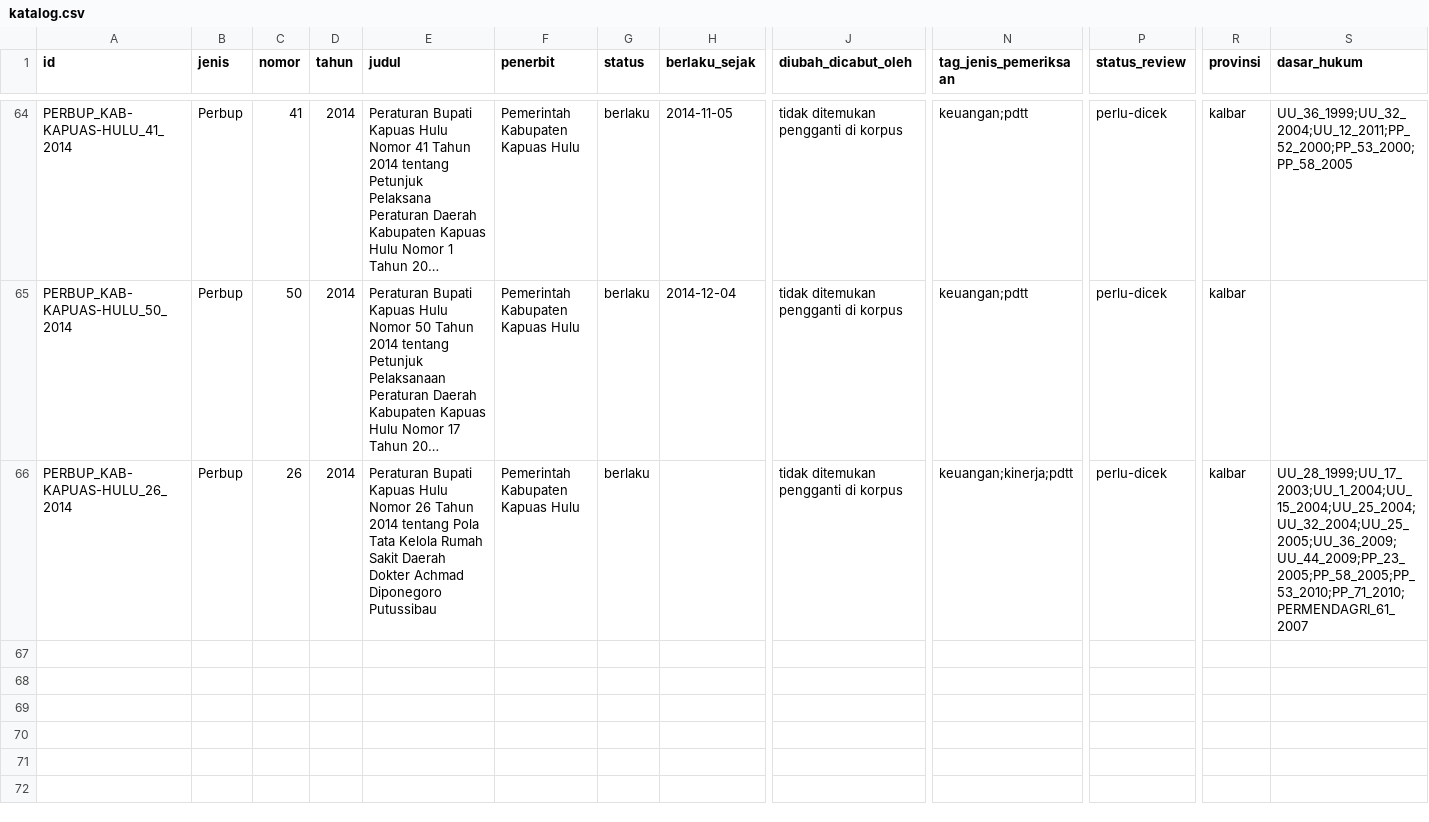
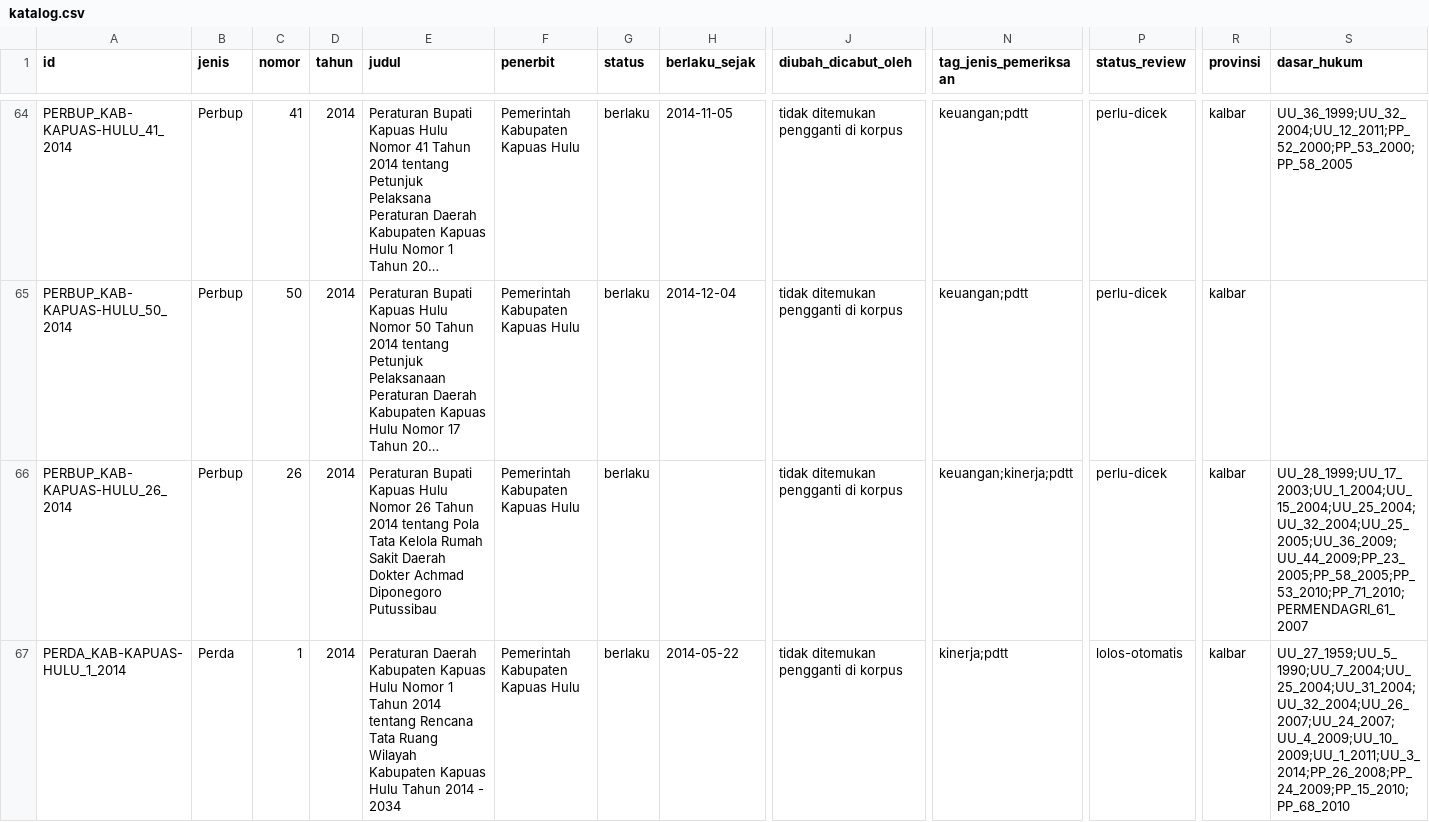
Before and after one commit to primaditra/korpus-daerah, a CSV file: katalog.csv, drawn as a sheet; only a part is shown, gaps mark what is left out; long unchanged cells end in …; rows hold the shown columns only; the diff names each change by its address in the sheet, - before the commit and + after, or states it on an @@ line.

```diff
--- a/katalog.csv
+++ b/katalog.csv
+row 67: PERDA_KAB-KAPUAS-HULU_1_2014 | Perda | 1 | 2014 | Peraturan Daerah Kabupaten Kapuas Hulu Nomor 1 Tahun 2014 tentang Rencana Tata Ruang Wilayah Kabupaten Kapuas Hulu Tahun 2014 - 2034 | Pemerintah Kabupaten Kapuas Hulu | berlaku | 2014-05-22 | tidak ditemukan pengganti di korpus | kinerja;pdtt | lolos-otomatis | kalbar | UU_27_1959;UU_5_1990;UU_7_2004;UU_25_2004;UU_31_2004;UU_32_2004;UU_26_2007;UU_24_2007;UU_4_2009;UU_10_2009;UU_1_2011;UU_3_2014;PP_26_2008;PP_24_2009;PP_15_2010;PP_68_2010
```
Also changed, not shown: 1 other file.
